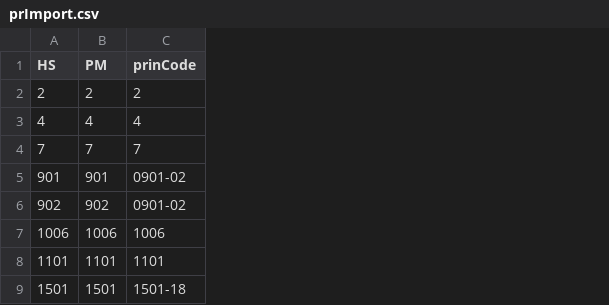
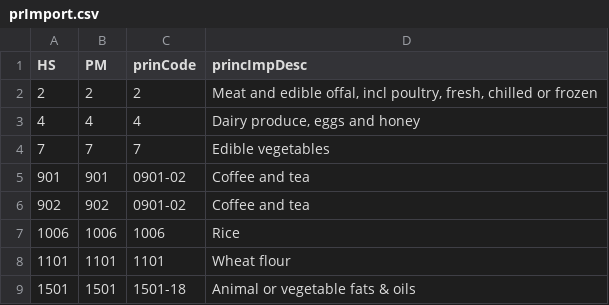
Before and after one commit to Tuvalu-Statistics-Office/tuvalu_IMTS_RAP, a CSV file: other/prImport.csv, drawn as a sheet; only a part is shown; the diff names each change by its address in the sheet, - before the commit and + after, or states it on an @@ line.

Commit message:
updates on trade by region calculations and tabulation and reference tables for countries, selected countries, and selected regions

```diff
--- a/other/prImport.csv
+++ b/other/prImport.csv
+column D (princImpDesc), rows 2-9: Meat and edible offal, incl poultry, fresh, chilled or frozen | Dairy produce, eggs and honey | Edible vegetables | Coffee and tea | Coffee and tea | Rice | Wheat flour | Animal or vegetable fats & oils
```
Also changed, not shown: other/countries.csv, other/importClassification.csv, 4 other files.
